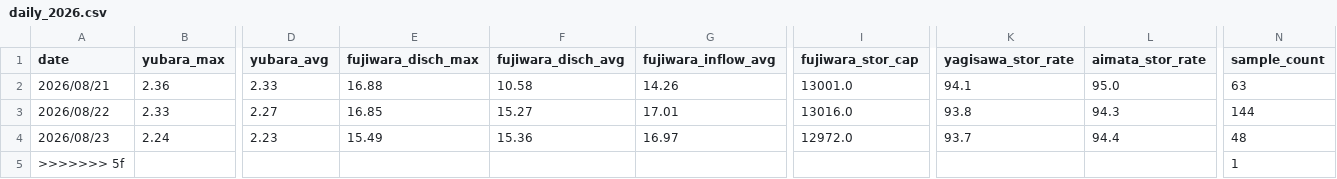
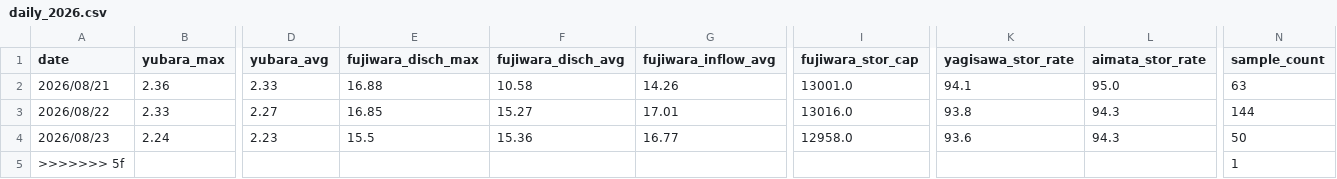
Before and after one commit to tetsucanyons-cell/tone-river-water, a CSV file: data/history/daily_2026.csv, drawn as a sheet; only a part is shown, gaps mark what is left out; the diff names each change by its address in the sheet, - before the commit and + after, or states it on an @@ line.

```diff
--- a/data/history/daily_2026.csv
+++ b/data/history/daily_2026.csv
-E4 (fujiwara_disch_max): 15.49
+E4 (fujiwara_disch_max): 15.5
-G4 (fujiwara_inflow_avg): 16.97
+G4 (fujiwara_inflow_avg): 16.77
-I4 (fujiwara_stor_cap): 12972.0
+I4 (fujiwara_stor_cap): 12958.0
-K4 (yagisawa_stor_rate): 93.7
+K4 (yagisawa_stor_rate): 93.6
-L4 (aimata_stor_rate): 94.4
+L4 (aimata_stor_rate): 94.3
-N4 (sample_count): 48
+N4 (sample_count): 50
```
Also changed, not shown: data/history/2026-08.csv, public/data/history/2026-08.csv, 5 other files.
